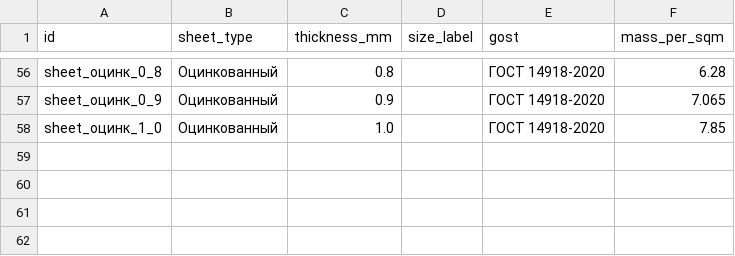
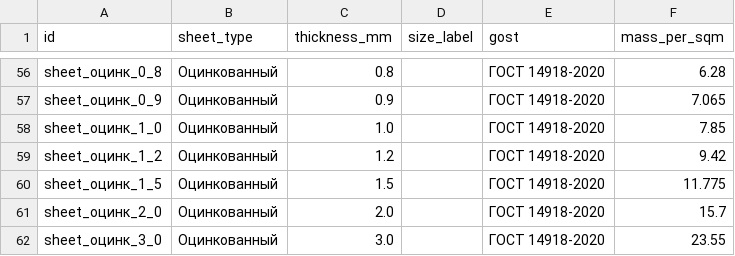
Before and after one commit to kripakrip88/factory-platform, a CSV file: experiments/odoo/addons/pmk_calc/data/pmk.metal.sheet.csv, drawn as a sheet; only a part is shown, gaps mark what is left out.

```diff
--- a/experiments/odoo/addons/pmk_calc/data/pmk.metal.sheet.csv
+++ b/experiments/odoo/addons/pmk_calc/data/pmk.metal.sheet.csv
@@ -58 +58,5 @@ sheet_оцинк_0_9,Оцинкованный,0.9,,ГОСТ 14918-2020,7.065
 sheet_оцинк_1_0,Оцинкованный,1.0,,ГОСТ 14918-2020,7.85
+sheet_оцинк_1_2,Оцинкованный,1.2,,ГОСТ 14918-2020,9.42
+sheet_оцинк_1_5,Оцинкованный,1.5,,ГОСТ 14918-2020,11.775
+sheet_оцинк_2_0,Оцинкованный,2.0,,ГОСТ 14918-2020,15.7
+sheet_оцинк_3_0,Оцинкованный,3.0,,ГОСТ 14918-2020,23.55
```
Also changed, not shown: 8 other files.
